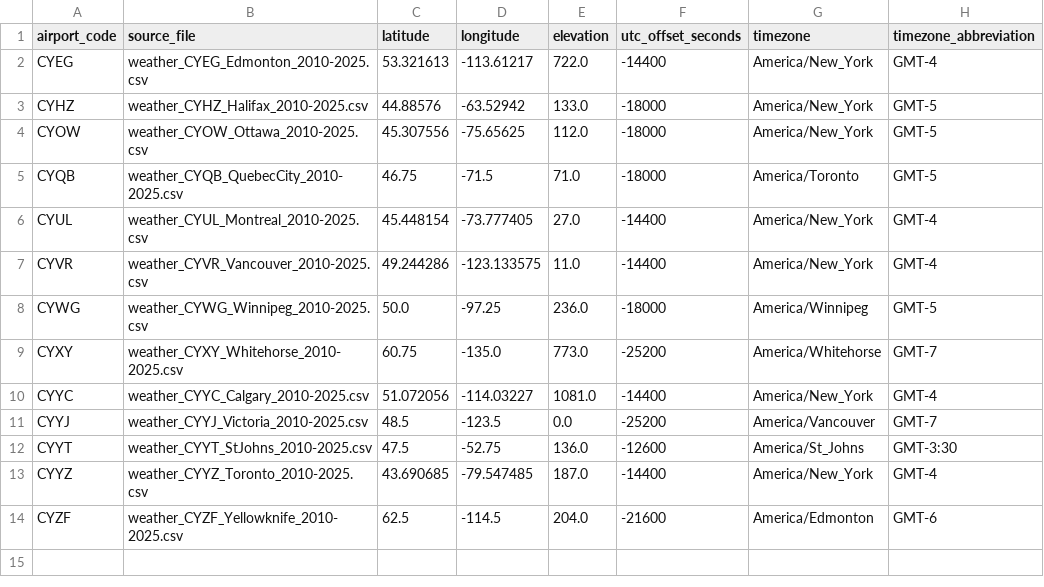
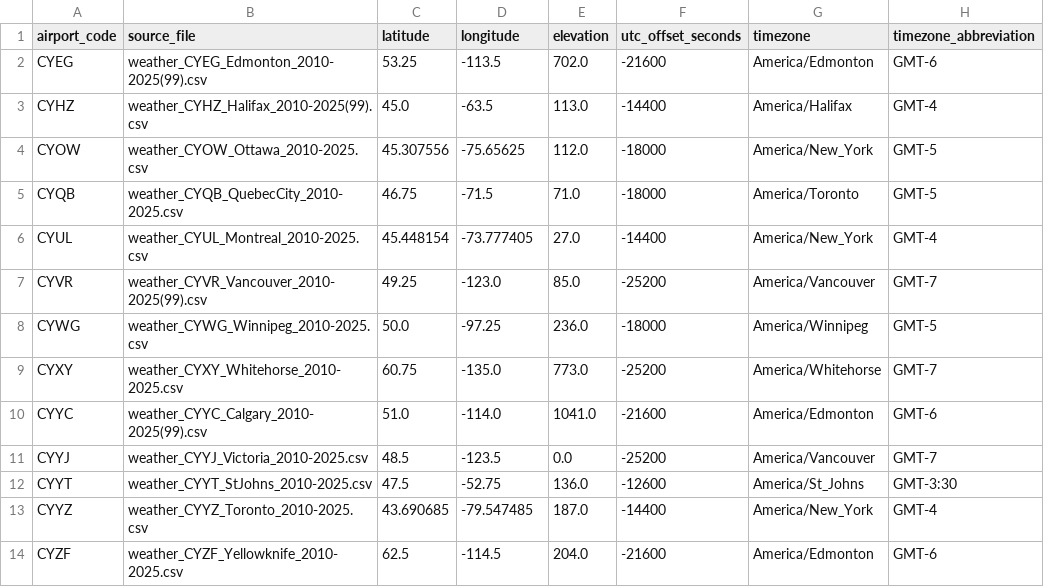
Before and after one commit to phani-lakkaraju/Aerosafe, a CSV file: Data/processed/weather_source_metadata.csv, drawn as a sheet.

```diff
--- a/Data/processed/weather_source_metadata.csv
+++ b/Data/processed/weather_source_metadata.csv
@@ -1,4 +1,4 @@
 airport_code,source_file,latitude,longitude,elevation,utc_offset_seconds,timezone,timezone_abbreviation
-CYEG,weather_CYEG_Edmonton_2010-2025.csv,53.321613,-113.61217,722.0,-14400,America/New_York,GMT-4
-CYHZ,weather_CYHZ_Halifax_2010-2025.csv,44.88576,-63.52942,133.0,-18000,America/New_York,GMT-5
+CYEG,weather_CYEG_Edmonton_2010-2025(99).csv,53.25,-113.5,702.0,-21600,America/Edmonton,GMT-6
+CYHZ,weather_CYHZ_Halifax_2010-2025(99).csv,45.0,-63.5,113.0,-14400,America/Halifax,GMT-4
 CYOW,weather_CYOW_Ottawa_2010-2025.csv,45.307556,-75.65625,112.0,-18000,America/New_York,GMT-5
@@ -6,6 +6,6 @@ CYQB,weather_CYQB_QuebecCity_2010-2025.csv,46.75,-71.5,71.0,-18000,America/Toron
 CYUL,weather_CYUL_Montreal_2010-2025.csv,45.448154,-73.777405,27.0,-14400,America/New_York,GMT-4
-CYVR,weather_CYVR_Vancouver_2010-2025.csv,49.244286,-123.133575,11.0,-14400,America/New_York,GMT-4
+CYVR,weather_CYVR_Vancouver_2010-2025(99).csv,49.25,-123.0,85.0,-25200,America/Vancouver,GMT-7
 CYWG,weather_CYWG_Winnipeg_2010-2025.csv,50.0,-97.25,236.0,-18000,America/Winnipeg,GMT-5
 CYXY,weather_CYXY_Whitehorse_2010-2025.csv,60.75,-135.0,773.0,-25200,America/Whitehorse,GMT-7
-CYYC,weather_CYYC_Calgary_2010-2025.csv,51.072056,-114.03227,1081.0,-14400,America/New_York,GMT-4
+CYYC,weather_CYYC_Calgary_2010-2025(99).csv,51.0,-114.0,1041.0,-21600,America/Edmonton,GMT-6
 CYYJ,weather_CYYJ_Victoria_2010-2025.csv,48.5,-123.5,0.0,-25200,America/Vancouver,GMT-7
```
Also changed, not shown: Data/Cleaned/weather_CYEG_Edmonton_2018-2025_clean.csv, Data/Cleaned/weather_CYHZ_Halifax_2018-2025_clean.csv, 35 other files.
